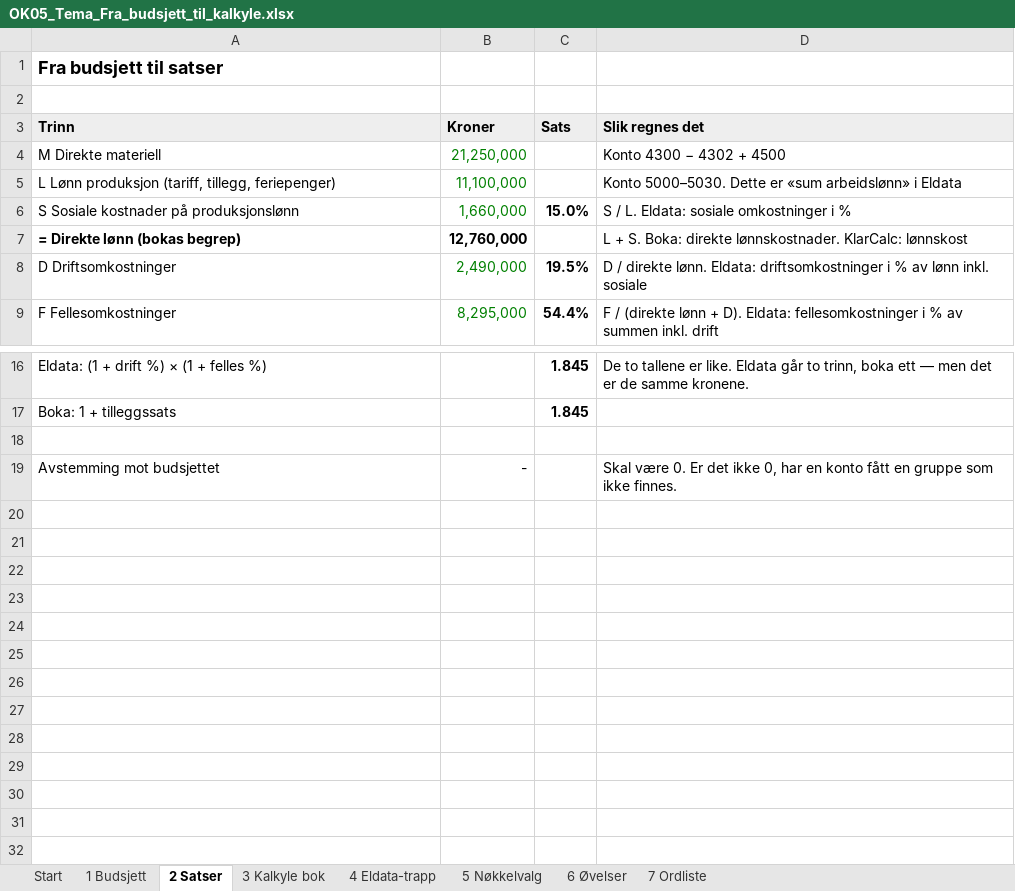
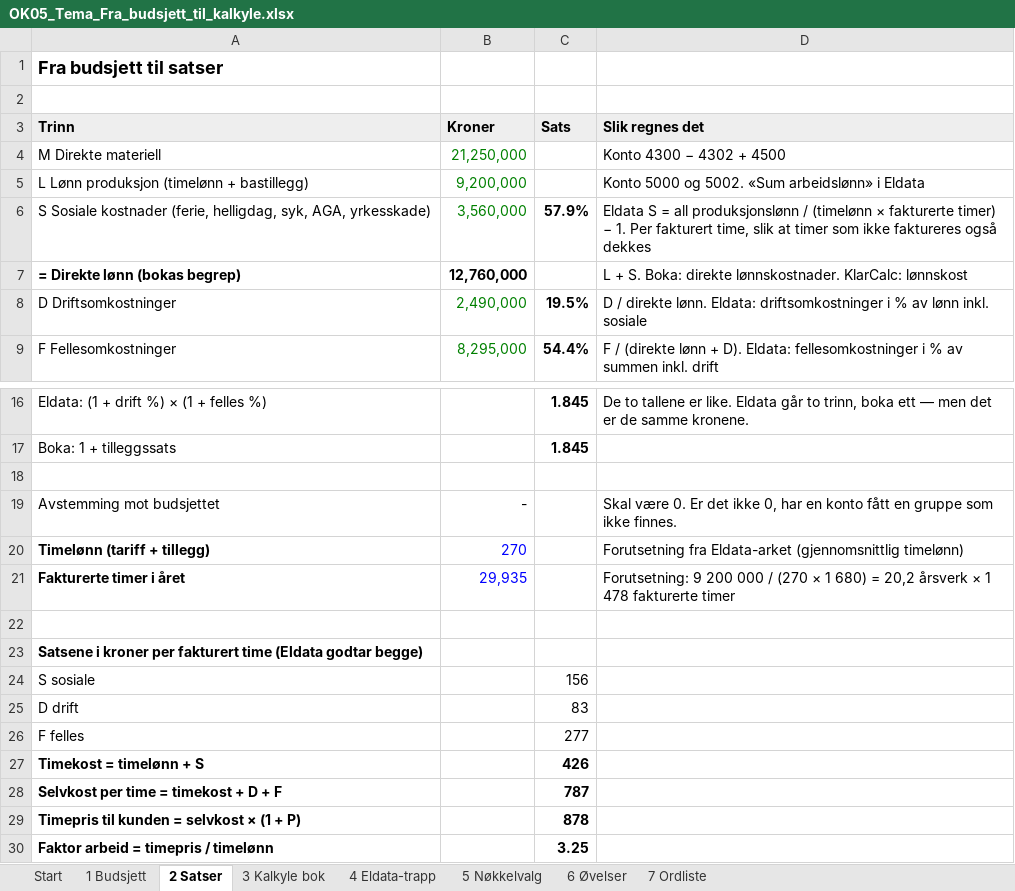
Before and after one commit to Truthseeker1968/lom-app, an Excel workbook: pensum/ok05/OK05_Tema_Fra_budsjett_til_kalkyle.xlsx, sheet 2 Satser, drawn as a sheet; only a part is shown, gaps mark what is left out; values as stored, in another font and other column widths than the file's, no borders; removed rows and columns are numbered as before the commit, all else as after; the diff names each change by its address in the sheet, - before the commit and + after, or states it on an @@ line.

```diff
--- a/pensum/ok05/OK05_Tema_Fra_budsjett_til_kalkyle.xlsx (sheet 2 Satser)
+++ b/pensum/ok05/OK05_Tema_Fra_budsjett_til_kalkyle.xlsx (sheet 2 Satser)
-row 5: L Lønn produksjon (tariff, tillegg, feriepenger) | 11,100,000 |  | Konto 5000–5030. Dette er «sum arbeidslønn» i Eldata
-row 6: S Sosiale kostnader på produksjonslønn | 1,660,000 | 15.0% | S / L. Eldata: sosiale omkostninger i %
+row 5: L Lønn produksjon (timelønn + bastillegg) | 9,200,000 |  | Konto 5000 og 5002. «Sum arbeidslønn» i Eldata
+row 6: S Sosiale kostnader (ferie, helligdag, syk, AGA, yrkesskade) | 3,560,000 | 57.9% | Eldata S = all produksjonslønn / (timelønn × fakturerte timer) − 1. Per fakturert time, slik at timer som ikke faktureres også dekkes
+row 20: Timelønn (tariff + tillegg) | 270 |  | Forutsetning fra Eldata-arket (gjennomsnittlig timelønn)
+row 21: Fakturerte timer i året | 29,935 |  | Forutsetning: 9 200 000 / (270 × 1 680) = 20,2 årsverk × 1 478 fakturerte timer
+row 22: (empty)
+row 23: Satsene i kroner per fakturert time (Eldata godtar begge)
+row 24: S sosiale |  | 156
+row 25: D drift |  | 83
+row 26: F felles |  | 277
+row 27: Timekost = timelønn + S |  | 426
+row 28: Selvkost per time = timekost + D + F |  | 787
+row 29: Timepris til kunden = selvkost × (1 + P) |  | 878
+row 30: Faktor arbeid = timepris / timelønn |  | 3.25
```
Also changed, not shown: sheet 4 Eldata-trapp, sheet 3 Kalkyle bok, sheet 1 Budsjett, sheet Start, hidden cells, 3 other files.
